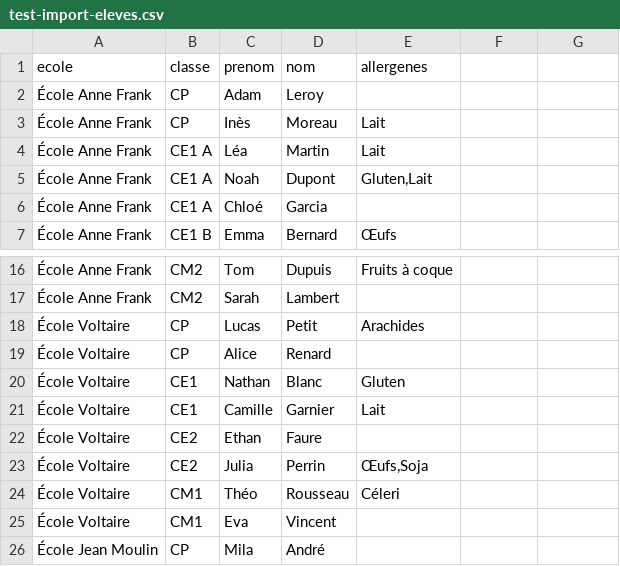
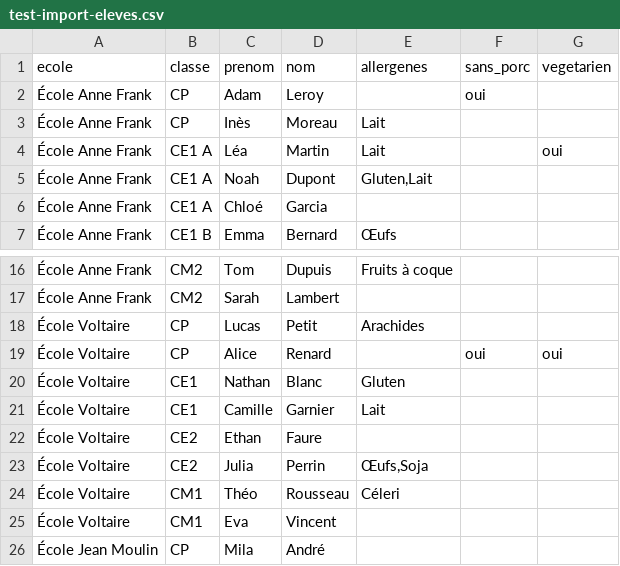
Before and after one commit to judejonathanj-afk/Cantine360, a CSV file: public/test-import-eleves.csv, drawn as a sheet; only a part is shown, gaps mark what is left out; the diff names each change by its address in the sheet, - before the commit and + after, or states it on an @@ line.

```diff
--- a/public/test-import-eleves.csv
+++ b/public/test-import-eleves.csv
-F1: (empty)
+F1: sans_porc
-G1: (empty)
+G1: vegetarien
-F2 (sans_porc): (empty)
+F2 (sans_porc): oui
-G4 (vegetarien): (empty)
+G4 (vegetarien): oui
-F19 (sans_porc): (empty)
+F19 (sans_porc): oui
-G19 (vegetarien): (empty)
+G19 (vegetarien): oui
```
Also changed, not shown: 18 other files.
